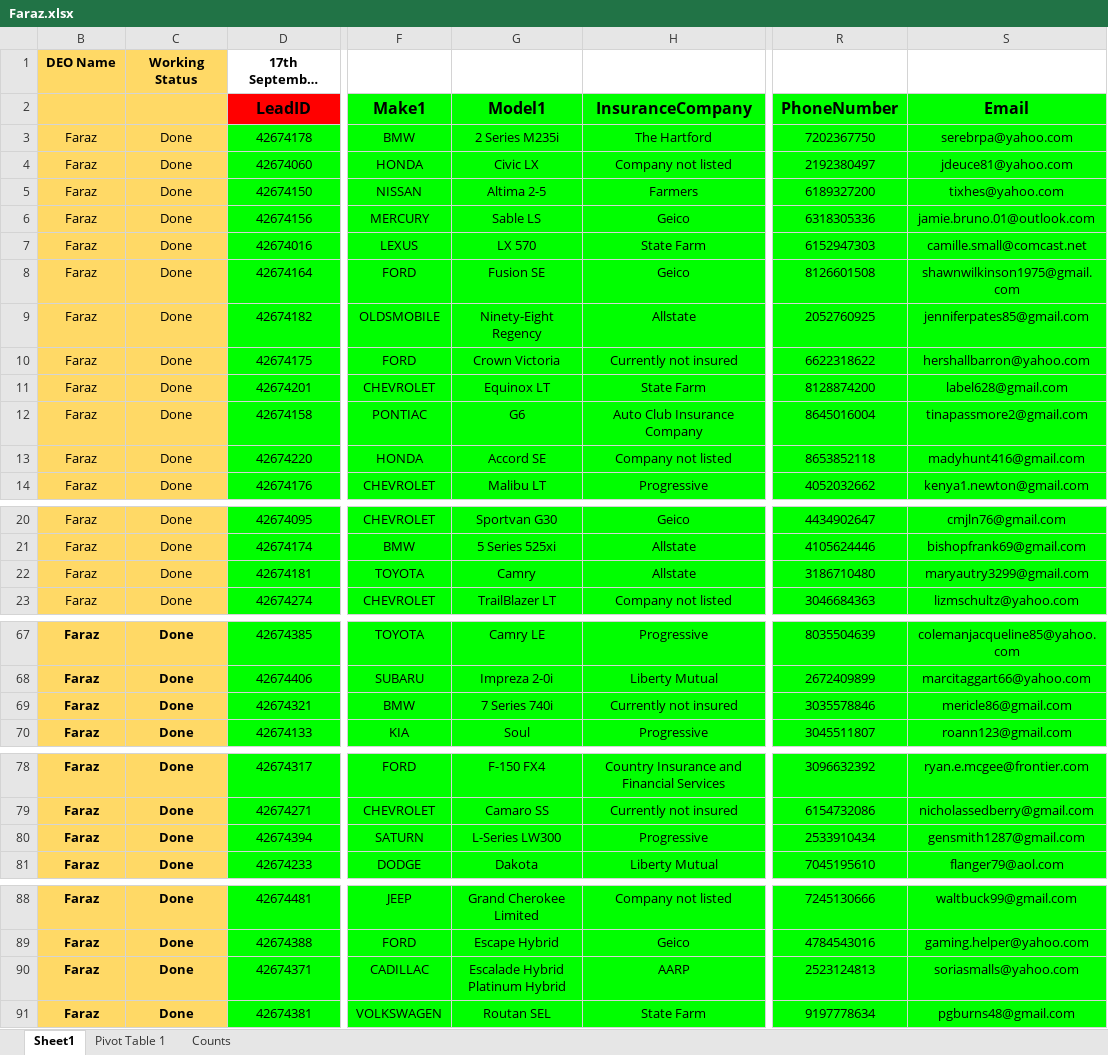
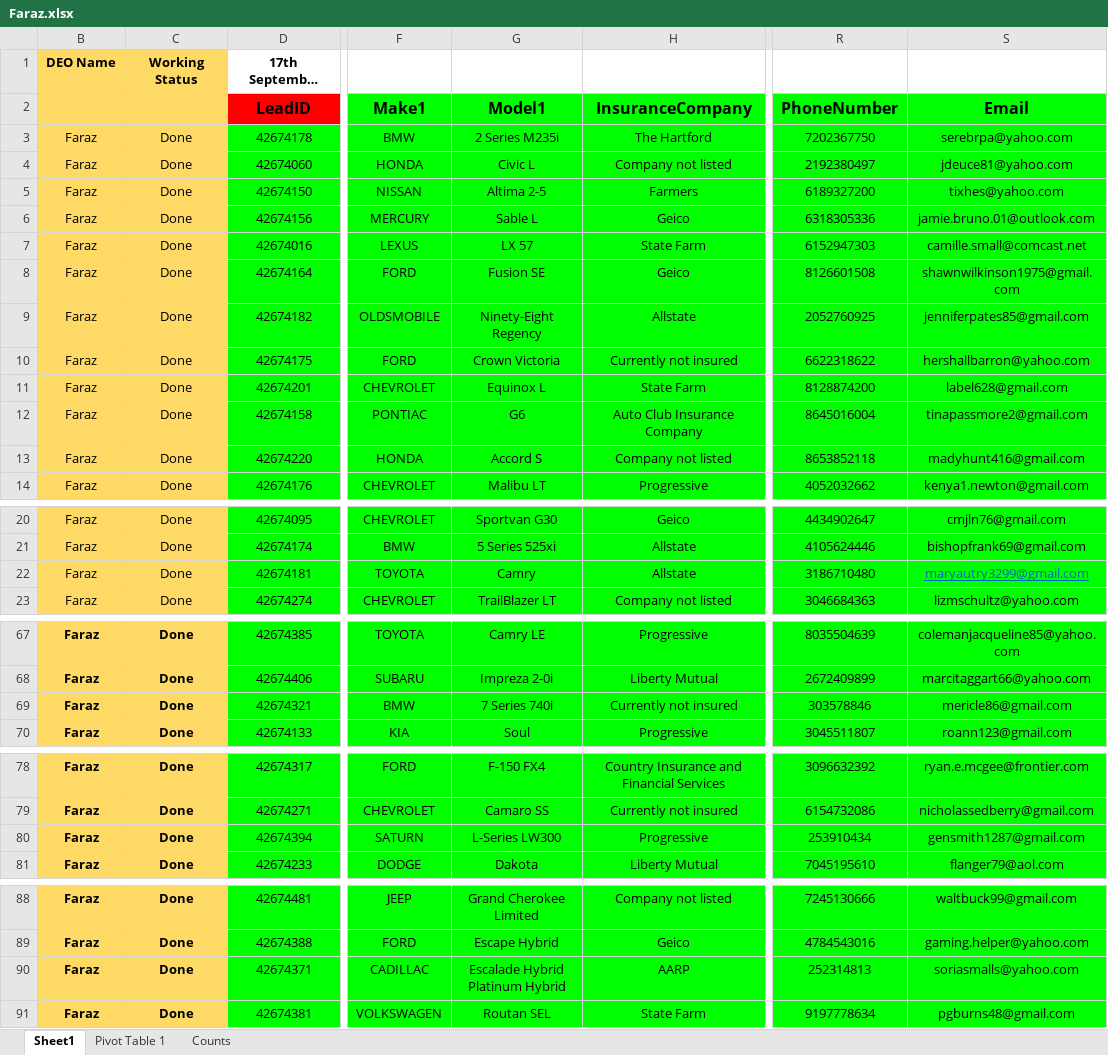
Before and after one commit to bsef15m011/WebScrapSelenium1, an Excel workbook: Faraz.xlsx, sheet Sheet1, drawn as a sheet; only a part is shown, gaps mark what is left out; long unchanged cells end in …; values as stored, in another font and other column widths than the file's, no borders; the diff covers the shown part only; the diff names each change by its address in the sheet, - before the commit and + after, or states it on an @@ line.

```diff
--- a/Faraz.xlsx (sheet Sheet1)
+++ b/Faraz.xlsx (sheet Sheet1)
-G4 (Model1): Civic LX
+G4 (Model1): Civic L
-G6 (Model1): Sable LS
+G6 (Model1): Sable L
-G7 (Model1): LX 570
+G7 (Model1): LX 57
-G11 (Model1): Equinox LT
+G11 (Model1): Equinox L
-G13 (Model1): Accord SE
+G13 (Model1): Accord S
@@ S22 underline: off → on, text colour: black → #0563C1 @@
-R69 (PhoneNumber): 3035578846
+R69 (PhoneNumber): 303578846
-R80 (PhoneNumber): 2533910434
+R80 (PhoneNumber): 253910434
-R90 (PhoneNumber): 2523124813
+R90 (PhoneNumber): 252314813
```
Also changed, not shown: 3 edited cells elsewhere in this sheet, 3 other files.
